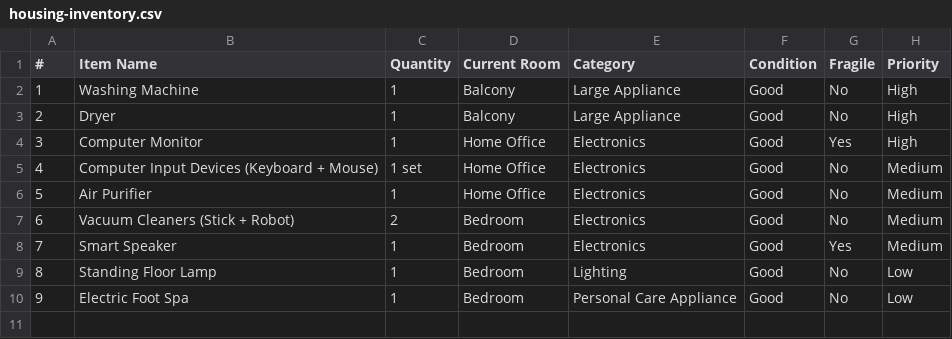
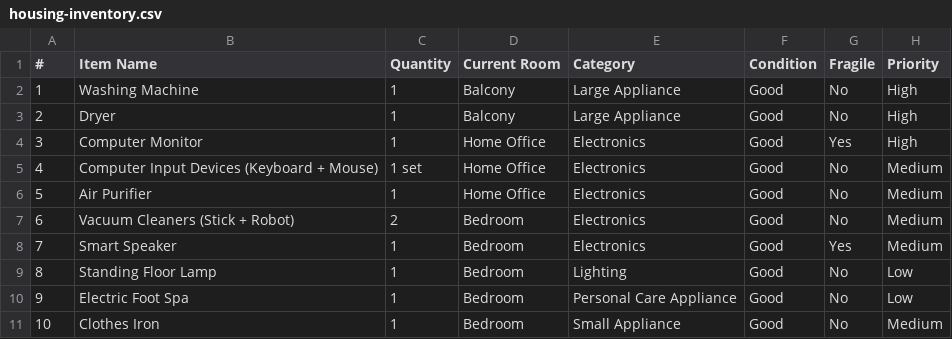
Before and after one commit to Lengoc93/Gap-Year-Design-Sprint, a CSV file: housing-inventory.csv, drawn as a sheet; the diff names each change by its address in the sheet, - before the commit and + after, or states it on an @@ line.

```diff
--- a/housing-inventory.csv
+++ b/housing-inventory.csv
+row 11: 10 | Clothes Iron | 1 | Bedroom | Small Appliance | Good | No | Medium
```
